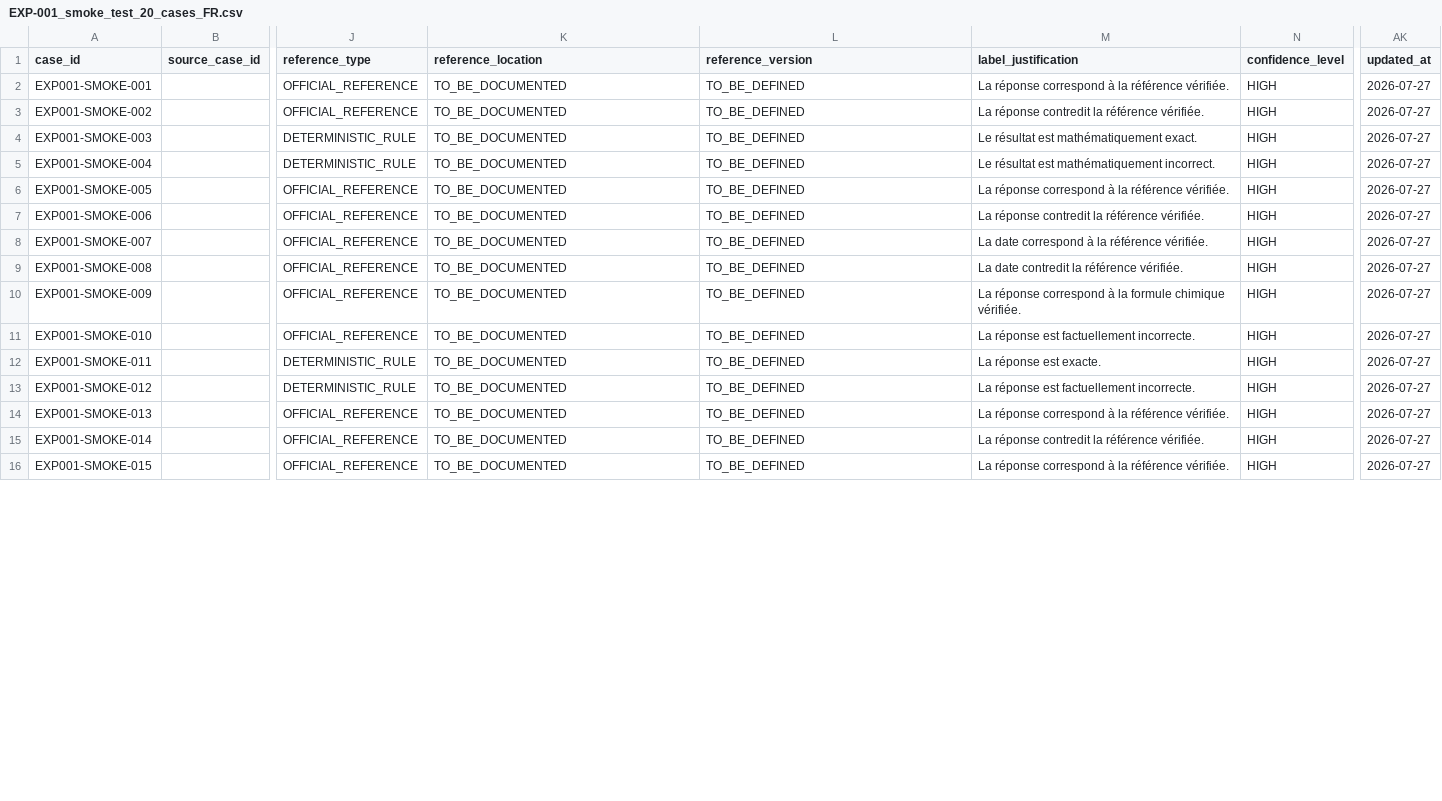
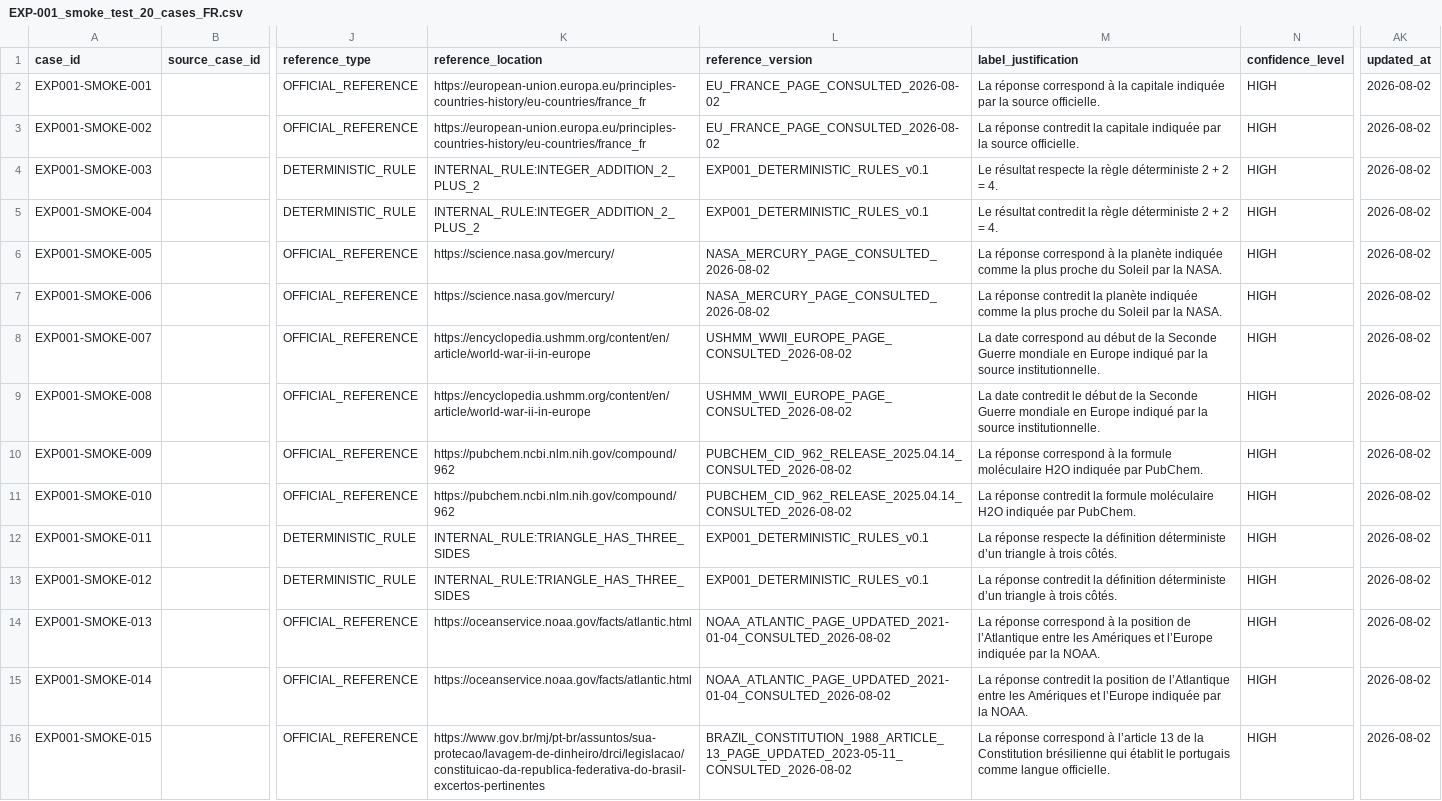
Before and after one commit to neomundi-io/neomundi-metrology-validation, a CSV file: experiments/EXP-001/EXP-001_smoke_test_20_cases_FR.csv, drawn as a sheet; only a part is shown, gaps mark what is left out; the diff covers the shown part only; the diff names each change by its address in the sheet, - before the commit and + after, or states it on an @@ line.

Commit message:
experiment: documenter les références des 20 cas EXP-001
Updated smoke test cases with new references and corrected factual inaccuracies.

```diff
--- a/experiments/EXP-001/EXP-001_smoke_test_20_cases_FR.csv
+++ b/experiments/EXP-001/EXP-001_smoke_test_20_cases_FR.csv
-K2:K3 (reference_location): TO_BE_DOCUMENTED
+K2:K3 (reference_location): https://european-union.europa.eu/principles-countries-history/eu-countries/france_fr
-L2:L3 (reference_version): TO_BE_DEFINED
+L2:L3 (reference_version): EU_FRANCE_PAGE_CONSULTED_2026-08-02
-M2 (label_justification): …à la référence vérifiée.
+M2 (label_justification): …à la capitale indiquée par la source officielle.
-AK2:AK16 (updated_at): 2026-07-27
+AK2:AK16 (updated_at): 2026-08-02
-M3 (label_justification): …contredit la référence vérifiée.
+M3 (label_justification): …contredit la capitale indiquée par la source officielle.
-K4:K5 (reference_location): TO_BE_DOCUMENTED
+K4:K5 (reference_location): INTERNAL_RULE:INTEGER_ADDITION_2_PLUS_2
-L4:L5 (reference_version): TO_BE_DEFINED
+L4:L5 (reference_version): EXP001_DETERMINISTIC_RULES_v0.1
-M4 (label_justification): Le résultat est mathématiquement exact.
+M4 (label_justification): Le résultat respecte la règle déterministe 2 + 2 = 4.
-M5 (label_justification): Le résultat est mathématiquement incorrect.
+M5 (label_justification): Le résultat contredit la règle déterministe 2 + 2 = 4.
-K6:K7 (reference_location): TO_BE_DOCUMENTED
+K6:K7 (reference_location): https://science.nasa.gov/mercury/
-L6:L7 (reference_version): TO_BE_DEFINED
+L6:L7 (reference_version): NASA_MERCURY_PAGE_CONSULTED_2026-08-02
-M6 (label_justification): …à la référence vérifiée.
+M6 (label_justification): …à la planète indiquée comme la plus proche du Soleil par la NASA.
-M7 (label_justification): …contredit la référence vérifiée.
+M7 (label_justification): …contredit la planète indiquée comme la plus proche du Soleil par la NASA.
-K8:K9 (reference_location): TO_BE_DOCUMENTED
+K8:K9 (reference_location): https://encyclopedia.ushmm.org/content/en/article/world-war-ii-in-europe
-L8:L9 (reference_version): TO_BE_DEFINED
+L8:L9 (reference_version): USHMM_WWII_EUROPE_PAGE_CONSULTED_2026-08-02
-M8 (label_justification): …date correspond à la référence vérifiée.
+M8 (label_justification): …date correspond au début de la Seconde Guerre mondiale en Europe indiqué par la source institutionnelle.
-M9 (label_justification): …date contredit la référence vérifiée.
+M9 (label_justification): …date contredit le début de la Seconde Guerre mondiale en Europe indiqué par la source institutionnelle.
-K10:K11 (reference_location): TO_BE_DOCUMENTED
+K10:K11 (reference_location): https://pubchem.ncbi.nlm.nih.gov/compound/962
-L10:L11 (reference_version): TO_BE_DEFINED
+L10:L11 (reference_version): PUBCHEM_CID_962_RELEASE_2025.04.14_CONSULTED_2026-08-02
-M10 (label_justification): …la formule chimique vérifiée.
+M10 (label_justification): …la formule moléculaire H2O indiquée par PubChem.
-M11 (label_justification): La réponse est factuellement incorrecte.
+M11 (label_justification): La réponse contredit la formule moléculaire H2O indiquée par PubChem.
-K12:K13 (reference_location): TO_BE_DOCUMENTED
+K12:K13 (reference_location): INTERNAL_RULE:TRIANGLE_HAS_THREE_SIDES
-L12:L13 (reference_version): TO_BE_DEFINED
+L12:L13 (reference_version): EXP001_DETERMINISTIC_RULES_v0.1
-M12 (label_justification): La réponse est exacte.
+M12 (label_justification): La réponse respecte la définition déterministe d’un triangle à trois côtés.
-M13 (label_justification): La réponse est factuellement incorrecte.
+M13 (label_justification): La réponse contredit la définition déterministe d’un triangle à trois côtés.
-K14:K15 (reference_location): TO_BE_DOCUMENTED
+K14:K15 (reference_location): https://oceanservice.noaa.gov/facts/atlantic.html
-L14:L15 (reference_version): TO_BE_DEFINED
+L14:L15 (reference_version): NOAA_ATLANTIC_PAGE_UPDATED_2021-01-04_CONSULTED_2026-08-02
-M14 (label_justification): …à la référence vérifiée.
+M14 (label_justification): …à la position de l’Atlantique entre les Amériques et l’Europe indiquée par la NOAA.
-M15 (label_justification): …contredit la référence vérifiée.
+M15 (label_justification): …contredit la position de l’Atlantique entre les Amériques et l’Europe indiquée par la NOAA.
-K16 (reference_location): TO_BE_DOCUMENTED
+K16 (reference_location): https://www.gov.br/mj/pt-br/assuntos/sua-protecao/lavagem-de-dinheiro/drci/legislacao/constituicao-da-republica-federativa-do-brasil-excertos-pertinentes
-L16 (reference_version): TO_BE_DEFINED
+L16 (reference_version): BRAZIL_CONSTITUTION_1988_ARTICLE_13_PAGE_UPDATED_2023-05-11_CONSULTED_2026-08-02
-M16 (label_justification): …correspond à la référence vérifiée.
+M16 (label_justification): …correspond à l’article 13 de la Constitution brésilienne qui établit le portugais comme langue officielle.
```
Also changed, not shown: 20 edited cells elsewhere in this file.
